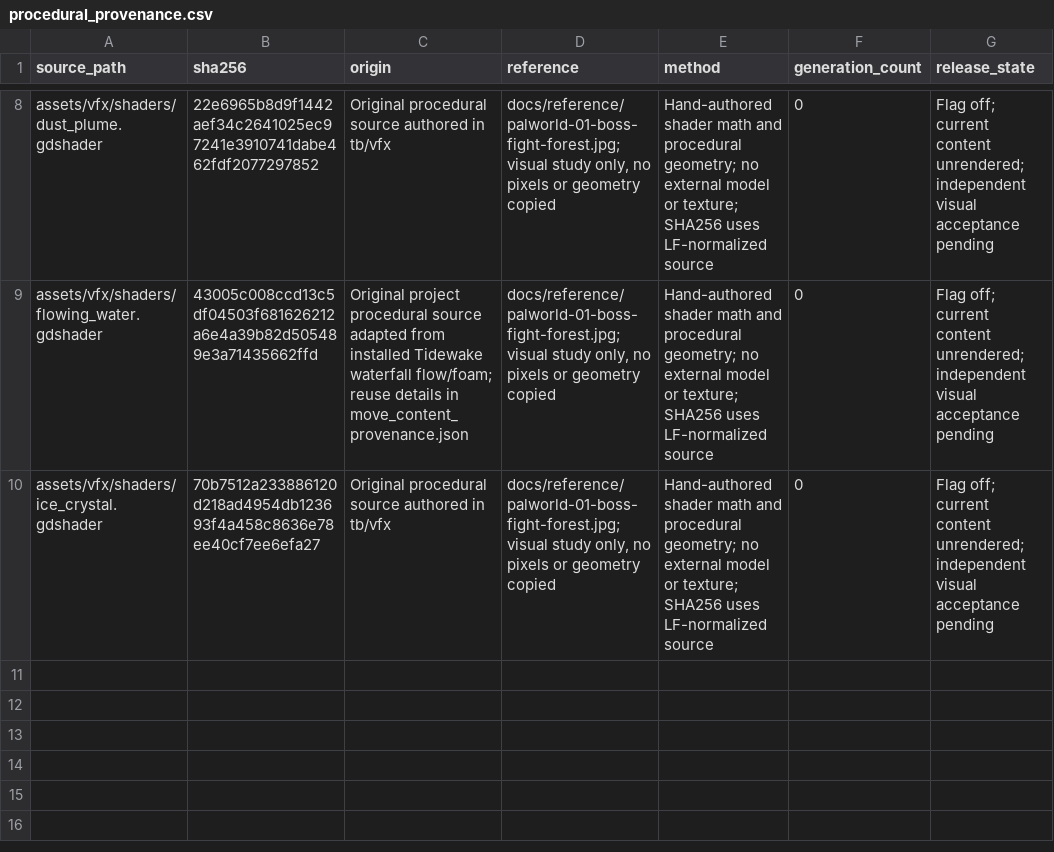
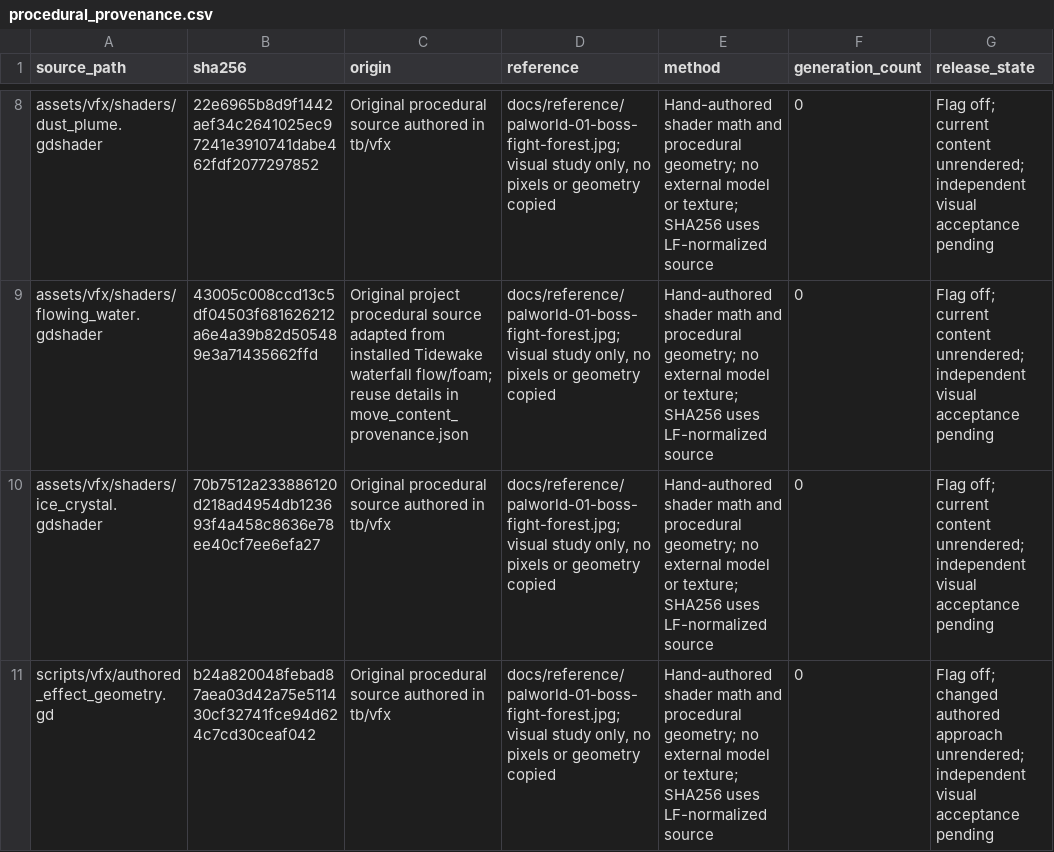
Before and after one commit to MJohnsonWellabe/Tetherbound, a CSV file: assets/vfx/procedural_provenance.csv, drawn as a sheet; only a part is shown, gaps mark what is left out; the diff covers the shown part only.

Commit message:
Author layered flame silhouettes and distinct rank contact accents

```diff
--- a/assets/vfx/procedural_provenance.csv
+++ b/assets/vfx/procedural_provenance.csv
@@ -10 +10,2 @@ assets/vfx/shaders/flowing_water.gdshader,43005c008ccd13c5df04503f681626212a6e4a
 assets/vfx/shaders/ice_crystal.gdshader,70b7512a233886120d218ad4954db123693f4a458c8636e78ee40cf7ee6efa27,Original procedural source authored in tb/vfx,"docs/reference/palworld-01-boss-fight-forest.jpg; visual study only, no pixels or geometry copied",Hand-authored shader math and procedural geometry; no external model or texture; SHA256 uses LF-normalized source,0,Flag off; current content unrendered; independent visual acceptance pending
+scripts/vfx/authored_effect_geometry.gd,b24a820048febad87aea03d42a75e511430cf32741fce94d624c7cd30ceaf042,Original procedural source authored in tb/vfx,"docs/reference/palworld-01-boss-fight-forest.jpg; visual study only, no pixels or geometry copied",Hand-authored shader math and procedural geometry; no external model or texture; SHA256 uses LF-normalized source,0,Flag off; changed authored approach unrendered; independent visual acceptance pending
```
Also changed, not shown: 1 added row and 2 edited cells elsewhere in this file, 10 other files.
